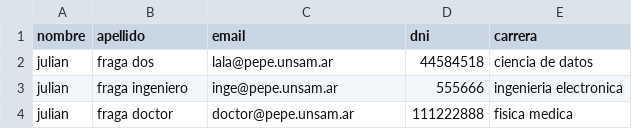
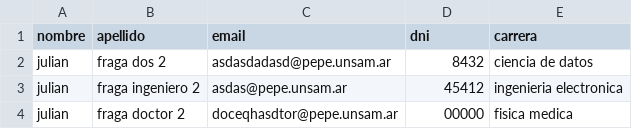
Before and after one commit to JulianDamelamia/habitar-cpu-mvp, a CSV file: datos_estudiantes.csv, drawn as a sheet.

```diff
--- a/datos_estudiantes.csv
+++ b/datos_estudiantes.csv
@@ -1,4 +1,4 @@
 nombre,apellido,email,dni,carrera
-julian,fraga dos,lala@pepe.unsam.ar,44584518,ciencia de datos
-julian,fraga ingeniero,inge@pepe.unsam.ar,555666,ingenieria electronica
-julian,fraga doctor,doctor@pepe.unsam.ar,111222888,fisica medica
+julian,fraga dos 2,asdasdadasd@pepe.unsam.ar,8432,ciencia de datos
+julian,fraga ingeniero 2,asdas@pepe.unsam.ar,45412,ingenieria electronica
+julian,fraga doctor 2,doceqhasdtor@pepe.unsam.ar,00000,fisica medica
```
Also changed, not shown: 7 other files.
